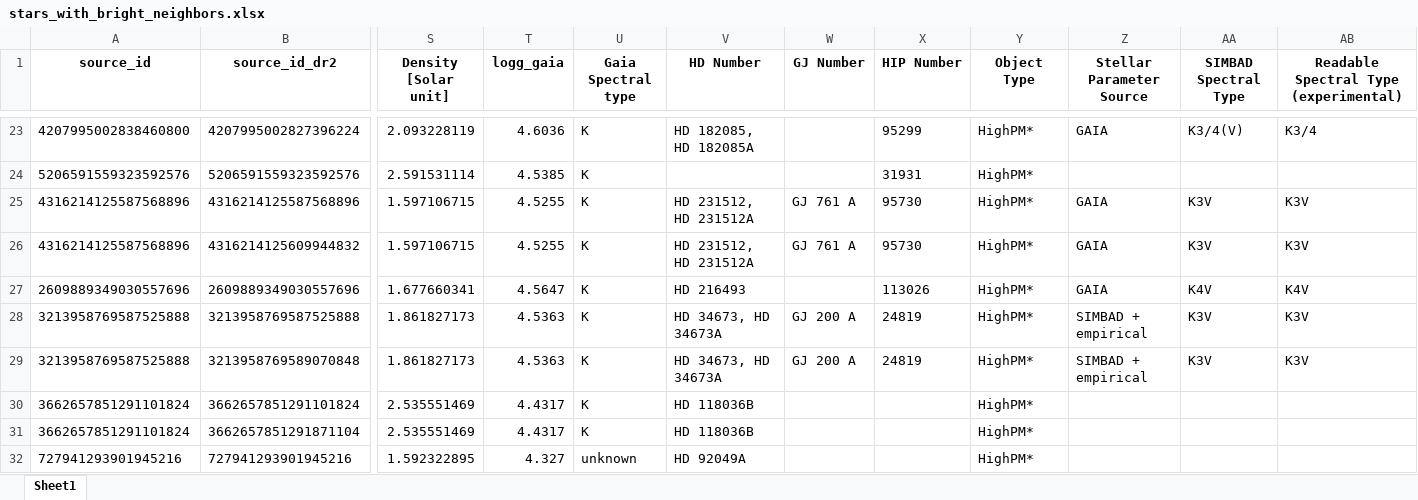
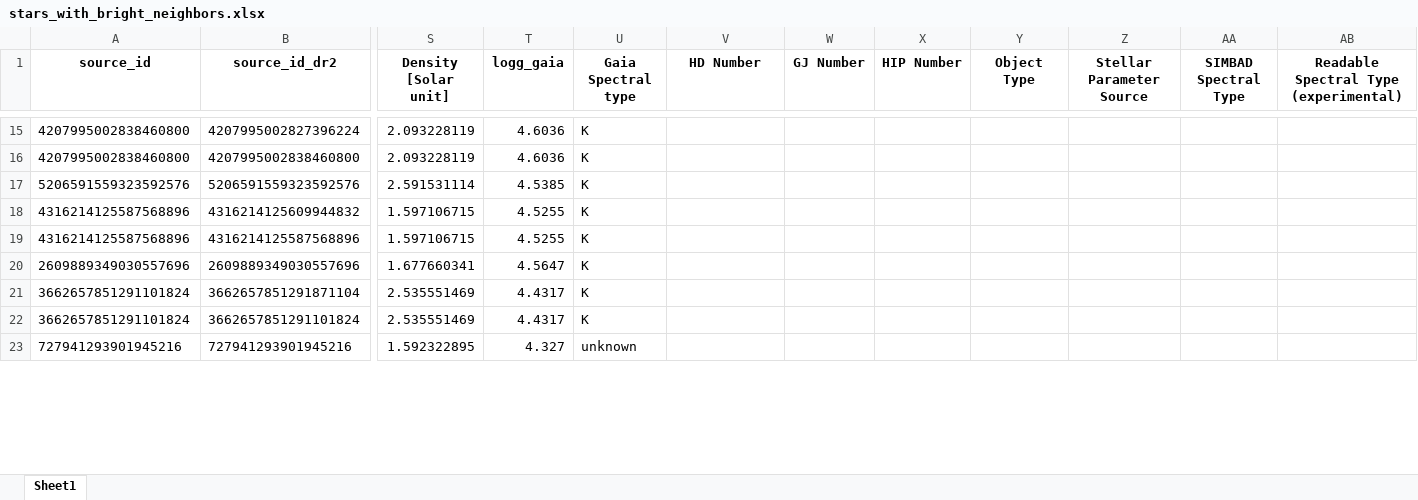
Before and after one commit to exoplanetsdk/2ES_target_selection, an Excel workbook: results/stars_with_bright_neighbors.xlsx, sheet Sheet1, drawn as a sheet; only a part is shown, gaps mark what is left out; values as stored, in another font and other column widths than the file's, no borders; removed rows and columns are numbered as before the commit, all else as after; rows hold the shown columns only; the diff covers the shown part only; the diff names each change by its address in the sheet, - before the commit and + after, or states it on an @@ line.

```diff
--- a/results/stars_with_bright_neighbors.xlsx (sheet Sheet1)
+++ b/results/stars_with_bright_neighbors.xlsx (sheet Sheet1)
-V15 (HD Number): HD 182085, HD 182085A
+V15 (HD Number): (empty)
-X15 (HIP Number): 95299
+X15 (HIP Number): (empty)
-Y15 (Object Type): HighPM*
+Y15 (Object Type): (empty)
-Z15 (Stellar Parameter Source): GAIA
+Z15 (Stellar Parameter Source): (empty)
-AA15 (SIMBAD Spectral Type): K3/4(V)
+AA15 (SIMBAD Spectral Type): (empty)
-AB15: K3/4
+AB15: (empty)
+row 16: 4207995002838460800 | 4207995002838460800 | 2.093228119 | 4.6036 | K
-X17 (HIP Number): 31931
+X17 (HIP Number): (empty)
-Y17 (Object Type): HighPM*
+Y17 (Object Type): (empty)
-row 25: 4316214125587568896 | 4316214125587568896 | 1.597106715 | 4.5255 | K | HD 231512, HD 231512A | GJ 761 A | 95730 | HighPM* | GAIA | K3V | K3V
-V18 (HD Number): HD 231512, HD 231512A
+V18 (HD Number): (empty)
-W18 (GJ Number): GJ 761 A
+W18 (GJ Number): (empty)
-X18 (HIP Number): 95730
+X18 (HIP Number): (empty)
-Y18 (Object Type): HighPM*
+Y18 (Object Type): (empty)
-Z18 (Stellar Parameter Source): GAIA
+Z18 (Stellar Parameter Source): (empty)
-AA18 (SIMBAD Spectral Type): K3V
+AA18 (SIMBAD Spectral Type): (empty)
-AB18: K3V
+AB18: (empty)
+row 19: 4316214125587568896 | 4316214125587568896 | 1.597106715 | 4.5255 | K
-V20 (HD Number): HD 216493
+V20 (HD Number): (empty)
-X20 (HIP Number): 113026
+X20 (HIP Number): (empty)
-Y20 (Object Type): HighPM*
+Y20 (Object Type): (empty)
-Z20 (Stellar Parameter Source): GAIA
+Z20 (Stellar Parameter Source): (empty)
-AA20 (SIMBAD Spectral Type): K4V
+AA20 (SIMBAD Spectral Type): (empty)
-AB20: K4V
+AB20: (empty)
-row 28: 3213958769587525888 | 3213958769587525888 | 1.861827173 | 4.5363 | K | HD 34673, HD 34673A | GJ 200 A | 24819 | HighPM* | SIMBAD + empirical | K3V | K3V
-row 29: 3213958769587525888 | 3213958769589070848 | 1.861827173 | 4.5363 | K | HD 34673, HD 34673A | GJ 200 A | 24819 | HighPM* | SIMBAD + empirical | K3V | K3V
-row 30: 3662657851291101824 | 3662657851291101824 | 2.535551469 | 4.4317 | K | HD 118036B |  |  | HighPM*
-V21 (HD Number): HD 118036B
+V21 (HD Number): (empty)
-Y21 (Object Type): HighPM*
+Y21 (Object Type): (empty)
+row 22: 3662657851291101824 | 3662657851291101824 | 2.535551469 | 4.4317 | K
-V23 (HD Number): HD 92049A
+V23 (HD Number): (empty)
-Y23 (Object Type): HighPM*
+Y23 (Object Type): (empty)
```
Also changed, not shown: 9 added rows, 63 removed rows and 105 edited cells elsewhere in this sheet, results/consolidated_results_removed.xlsx, results/dr2_dr3_crossmatch.xlsx, 43 other files.
